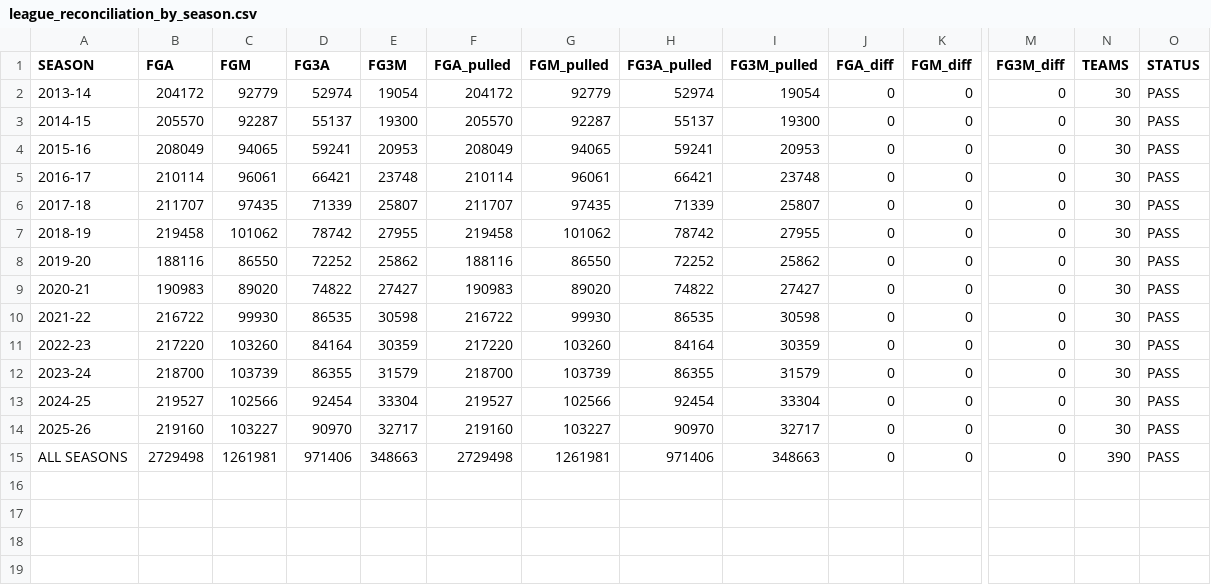
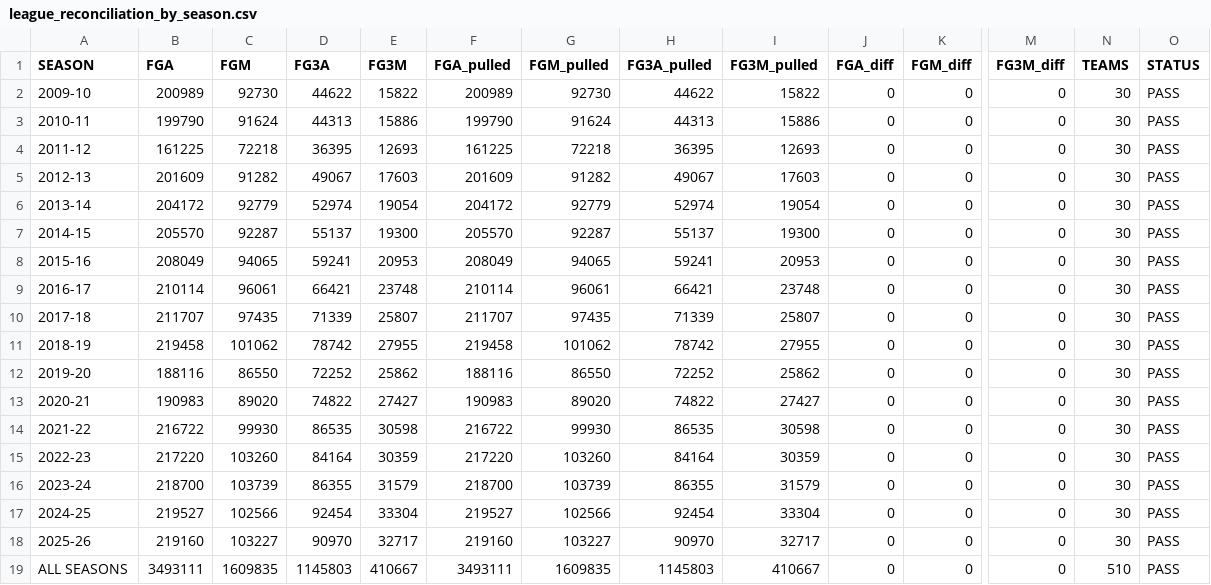
Before and after one commit to Mega-Anokye/nba-shot-quality-model, a CSV file: data_checks/league_reconciliation_by_season.csv, drawn as a sheet; only a part is shown, gaps mark what is left out; addresses are those after the commit; rows hold the shown columns only; the diff names each change by its address in the sheet, - before the commit and + after, or states it on an @@ line.

```diff
--- a/data_checks/league_reconciliation_by_season.csv
+++ b/data_checks/league_reconciliation_by_season.csv
+row 2: 2009-10 | 200989 | 92730 | 44622 | 15822 | 200989 | 92730 | 44622 | 15822 | 0 | 0 | 0 | 30 | PASS
+row 3: 2010-11 | 199790 | 91624 | 44313 | 15886 | 199790 | 91624 | 44313 | 15886 | 0 | 0 | 0 | 30 | PASS
+row 4: 2011-12 | 161225 | 72218 | 36395 | 12693 | 161225 | 72218 | 36395 | 12693 | 0 | 0 | 0 | 30 | PASS
+row 5: 2012-13 | 201609 | 91282 | 49067 | 17603 | 201609 | 91282 | 49067 | 17603 | 0 | 0 | 0 | 30 | PASS
-B19 (FGA): 2729498
+B19 (FGA): 3493111
-C19 (FGM): 1261981
+C19 (FGM): 1609835
-D19 (FG3A): 971406
+D19 (FG3A): 1145803
-E19 (FG3M): 348663
+E19 (FG3M): 410667
-F19 (FGA_pulled): 2729498
+F19 (FGA_pulled): 3493111
-G19 (FGM_pulled): 1261981
+G19 (FGM_pulled): 1609835
-H19 (FG3A_pulled): 971406
+H19 (FG3A_pulled): 1145803
-I19 (FG3M_pulled): 348663
+I19 (FG3M_pulled): 410667
-N19 (TEAMS): 390
+N19 (TEAMS): 510
```
Also changed, not shown: data_checks/league_quality_checks.csv, 15 other files.
